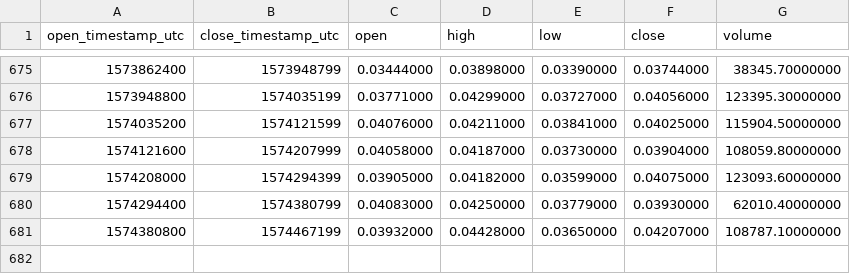
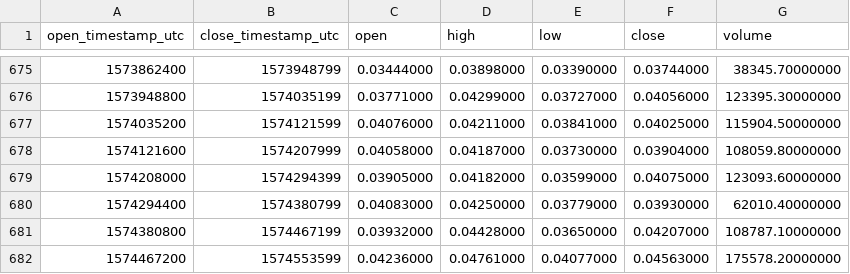
Before and after one commit to cryptobigbro/binance-RLCBNB, a CSV file: binance-RLCBNB-1d.csv, drawn as a sheet; only a part is shown, gaps mark what is left out; the diff names each change by its address in the sheet, - before the commit and + after, or states it on an @@ line.

Commit message:
Update OHLCV data.

```diff
--- a/binance-RLCBNB-1d.csv
+++ b/binance-RLCBNB-1d.csv
+row 682: 1574467200 | 1574553599 | 0.04236000 | 0.04761000 | 0.04077000 | 0.04563000 | 175578.20000000
```
Also changed, not shown: 1 other file.
